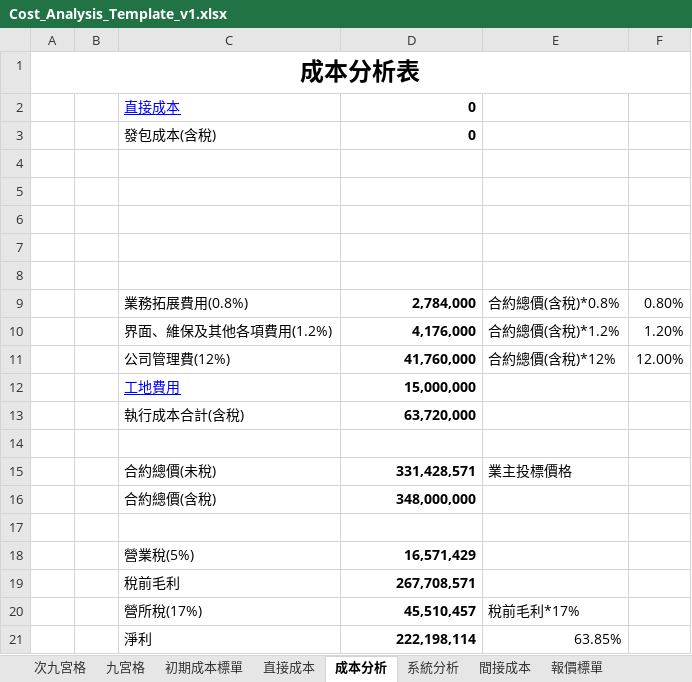
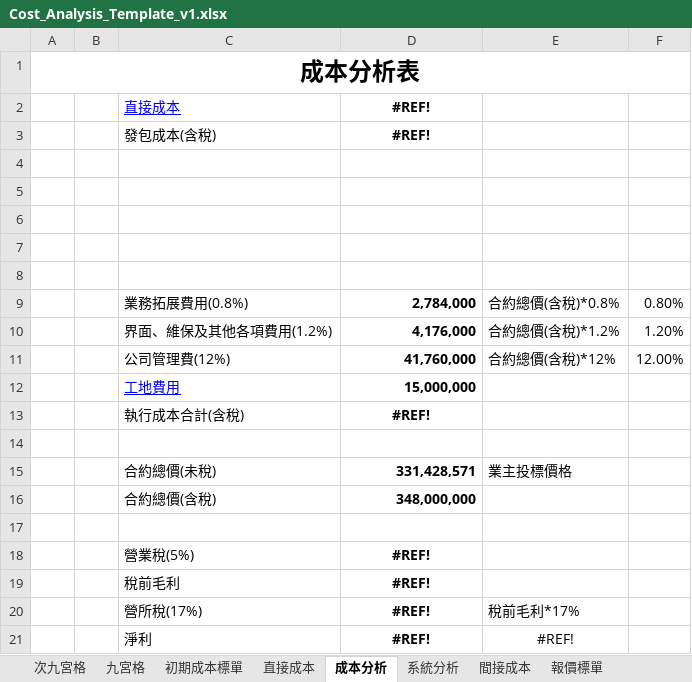
Before and after one commit to m8508/topmeperp_v1, an Excel workbook: topmeperp_v1/UploadFile/Cost_Analysis_Template_v1.xlsx, sheet 成本分析, drawn as a sheet; values as stored, in another font and other column widths than the file's, no borders; removed rows and columns are numbered as before the commit, all else as after; the diff names each change by its address in the sheet, - before the commit and + after, or states it on an @@ line.

```diff
--- a/topmeperp_v1/UploadFile/Cost_Analysis_Template_v1.xlsx (sheet 成本分析)
+++ b/topmeperp_v1/UploadFile/Cost_Analysis_Template_v1.xlsx (sheet 成本分析)
-D2:D3: 0
+D2:D3: #REF!
-D2:D3 alignment: right
+D2:D3 alignment: center
-D13: 63,720,000
+D13: #REF!
-D13 alignment: right
+D13 alignment: center
-D18: 16,571,429
+D18: #REF!
-D18:D20 alignment: right
+D18:D20 alignment: center
-D19: 267,708,571
+D19: #REF!
-D20: 45,510,457
+D20: #REF!
-row 21:  |  | 淨利 | 222,198,114 | 63.85%
+row 21:  |  | 淨利 | #REF! | #REF!
```
Also changed, not shown: sheet 直接成本, sheet 系統分析, sheet 間接成本, sheet 初期成本標單, hidden cells, 20 other files.
